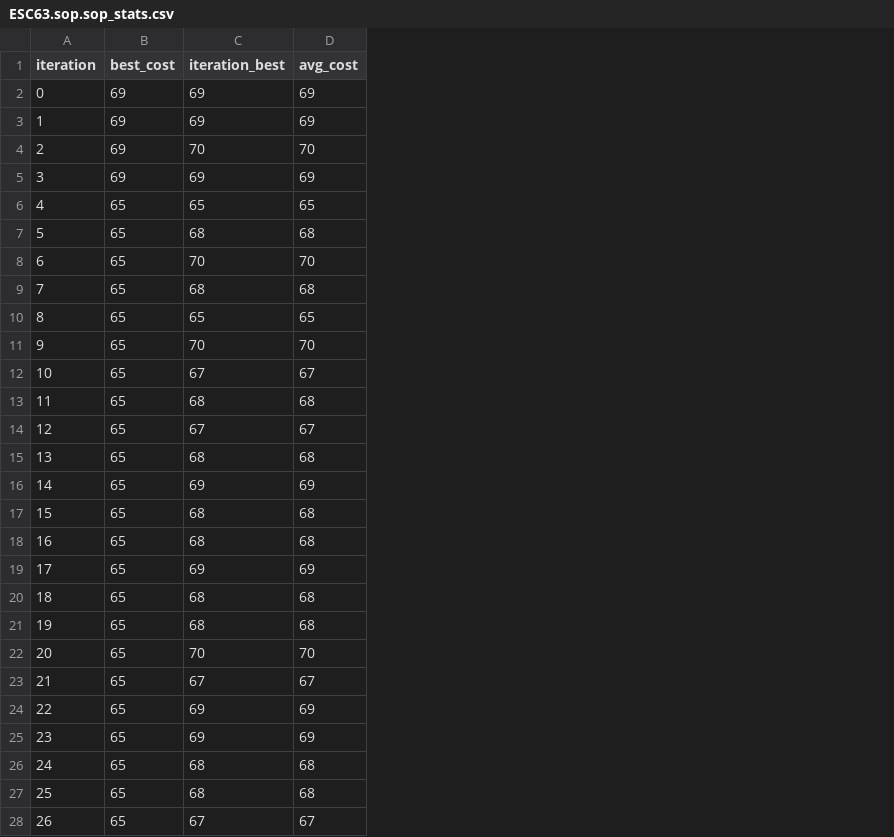
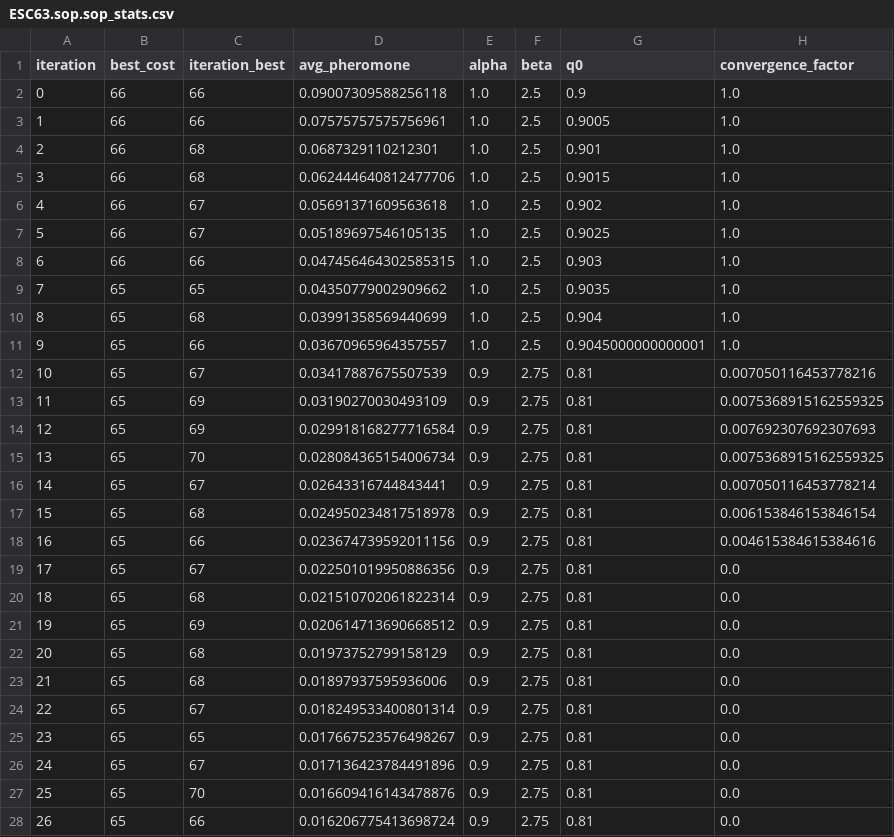
Before and after one commit to ErnestMaxim/GA-ACO-SOPComparison, a CSV file: src/resultsACO/ESC63.sop.sop_stats.csv, drawn as a sheet; only a part is shown; removed rows and columns are numbered as before the commit, all else as after; the diff covers the shown part only; the diff names each change by its address in the sheet, - before the commit and + after, or states it on an @@ line.

```diff
--- a/src/resultsACO/ESC63.sop.sop_stats.csv
+++ b/src/resultsACO/ESC63.sop.sop_stats.csv
-column D (avg_cost), rows 2-28: 69 | 69 | 70 | 69 | 65 | 68 | 70 | 68 | 65 | 70 | 67 | 68 | 67 | 68 | 69 | 68 | 68 | 69 | 68 | 68 | 70 | 67 | 69 | 69 | 68 | 68 | 67
+column D (avg_pheromone), rows 2-28: 0.09007309588256118 | 0.07575757575756961 | 0.0687329110212301 | 0.062444640812477706 | 0.05691371609563618 | 0.05189697546105135 | 0.047456464302585315 | 0.04350779002909662 | 0.03991358569440699 | 0.03670965964357557 | 0.03417887675507539 | 0.03190270030493109 | 0.029918168277716584 | 0.028084365154006734 | 0.02643316744843441 | 0.024950234817518978 | 0.023674739592011156 | 0.022501019950886356 | 0.021510702061822314 | 0.020614713690668512 | 0.01973752799158129 | 0.01897937595936006 | 0.018249533400801314 | 0.017667523576498267 | 0.017136423784491896 | 0.016609416143478876 | 0.016206775413698724
+column E (alpha), rows 2-28: 1.0 | 1.0 | 1.0 | 1.0 | 1.0 | 1.0 | 1.0 | 1.0 | 1.0 | 1.0 | 0.9 | 0.9 | 0.9 | 0.9 | 0.9 | 0.9 | 0.9 | 0.9 | 0.9 | 0.9 | 0.9 | 0.9 | 0.9 | 0.9 | 0.9 | 0.9 | 0.9
+column F (beta), rows 2-28: 2.5 | 2.5 | 2.5 | 2.5 | 2.5 | 2.5 | 2.5 | 2.5 | 2.5 | 2.5 | 2.75 | 2.75 | 2.75 | 2.75 | 2.75 | 2.75 | 2.75 | 2.75 | 2.75 | 2.75 | 2.75 | 2.75 | 2.75 | 2.75 | 2.75 | 2.75 | 2.75
+column G (q0), rows 2-28: 0.9 | 0.9005 | 0.901 | 0.9015 | 0.902 | 0.9025 | 0.903 | 0.9035 | 0.904 | 0.9045000000000001 | 0.81 | 0.81 | 0.81 | 0.81 | 0.81 | 0.81 | 0.81 | 0.81 | 0.81 | 0.81 | 0.81 | 0.81 | 0.81 | 0.81 | 0.81 | 0.81 | 0.81
+column H (convergence_factor), rows 2-28: 1.0 | 1.0 | 1.0 | 1.0 | 1.0 | 1.0 | 1.0 | 1.0 | 1.0 | 1.0 | 0.007050116453778216 | 0.0075368915162559325 | 0.007692307692307693 | 0.0075368915162559325 | 0.007050116453778214 | 0.006153846153846154 | 0.004615384615384616 | 0.0 | 0.0 | 0.0 | 0.0 | 0.0 | 0.0 | 0.0 | 0.0 | 0.0 | 0.0
-B2:B5 (best_cost): 69
+B2:B5 (best_cost): 66
-C2:C3 (iteration_best): 69
+C2:C3 (iteration_best): 66
-C4 (iteration_best): 70
+C4 (iteration_best): 68
-C5 (iteration_best): 69
+C5 (iteration_best): 68
-B6:B8 (best_cost): 65
+B6:B8 (best_cost): 66
-C6 (iteration_best): 65
+C6 (iteration_best): 67
-C7 (iteration_best): 68
+C7 (iteration_best): 67
-C8 (iteration_best): 70
+C8 (iteration_best): 66
-C9 (iteration_best): 68
+C9 (iteration_best): 65
-C10 (iteration_best): 65
+C10 (iteration_best): 68
-C11 (iteration_best): 70
+C11 (iteration_best): 66
-C13 (iteration_best): 68
+C13 (iteration_best): 69
-C14 (iteration_best): 67
+C14 (iteration_best): 69
-C15 (iteration_best): 68
+C15 (iteration_best): 70
-C16 (iteration_best): 69
+C16 (iteration_best): 67
-C18 (iteration_best): 68
+C18 (iteration_best): 66
-C19 (iteration_best): 69
+C19 (iteration_best): 67
-C21 (iteration_best): 68
+C21 (iteration_best): 69
-C22 (iteration_best): 70
+C22 (iteration_best): 68
-C23 (iteration_best): 67
+C23 (iteration_best): 68
-C24 (iteration_best): 69
+C24 (iteration_best): 67
-C25 (iteration_best): 69
+C25 (iteration_best): 65
-C26 (iteration_best): 68
+C26 (iteration_best): 67
-C27 (iteration_best): 68
+C27 (iteration_best): 70
-C28 (iteration_best): 67
+C28 (iteration_best): 66
```
Also changed, not shown: 97 edited cells elsewhere in this file, src/results/ESC63.sop_stats.csv, src/results/ESC78.sop_stats.csv, 45 other files.
